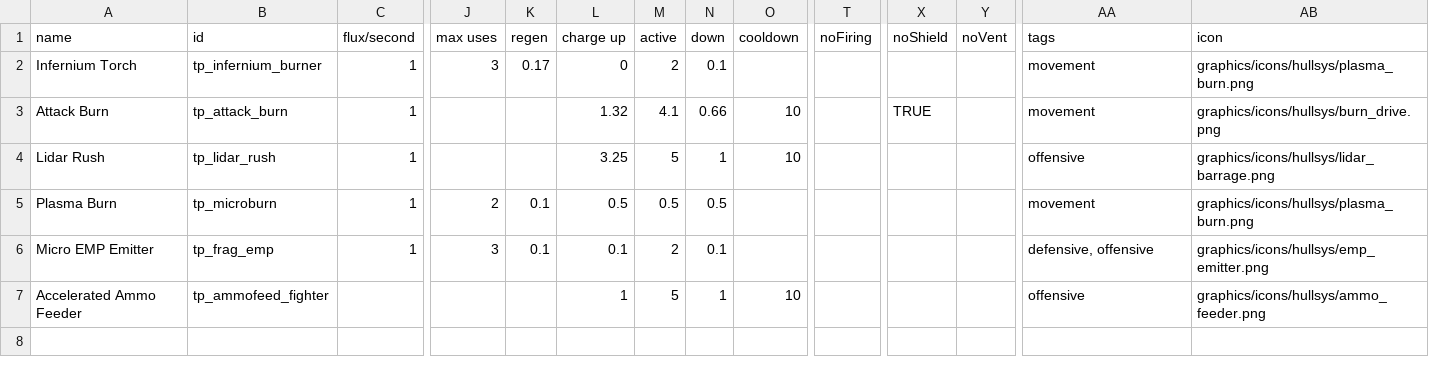
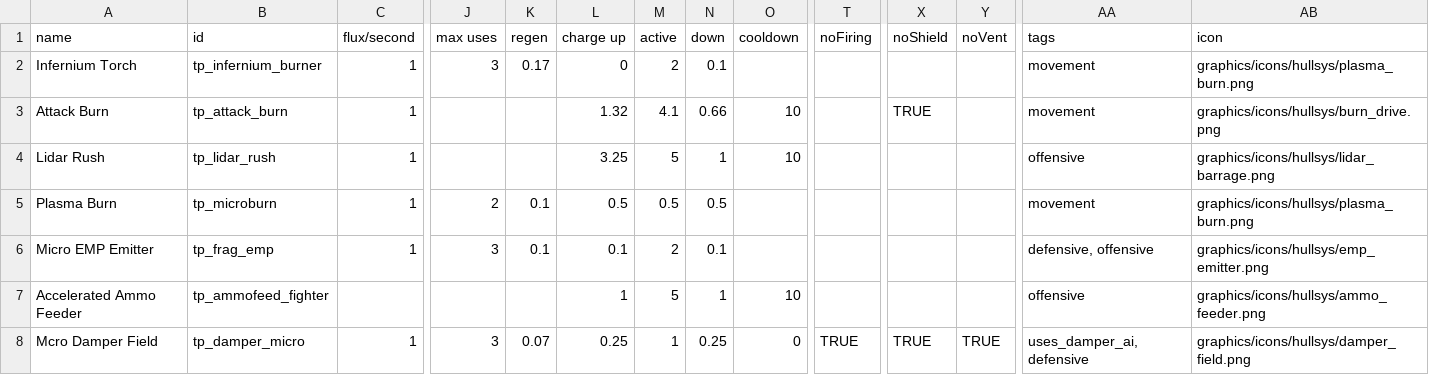
Before and after one commit to Auraekon/TerriblePirates, a CSV file: data/shipsystems/ship_systems.csv, drawn as a sheet; only a part is shown, gaps mark what is left out; rows hold the shown columns only; the diff names each change by its address in the sheet, - before the commit and + after, or states it on an @@ line.

```diff
--- a/data/shipsystems/ship_systems.csv
+++ b/data/shipsystems/ship_systems.csv
+row 8: Mcro Damper Field | tp_damper_micro | 1 | 3 | 0.07 | 0.25 | 1 | 0.25 | 0 | TRUE | TRUE | TRUE | uses_damper_ai, defensive | graphics/icons/hullsys/damper_field.png
```
Also changed, not shown: data/hullmods/hull_mods.csv, data/hulls/ship_data.csv, 17 other files.
